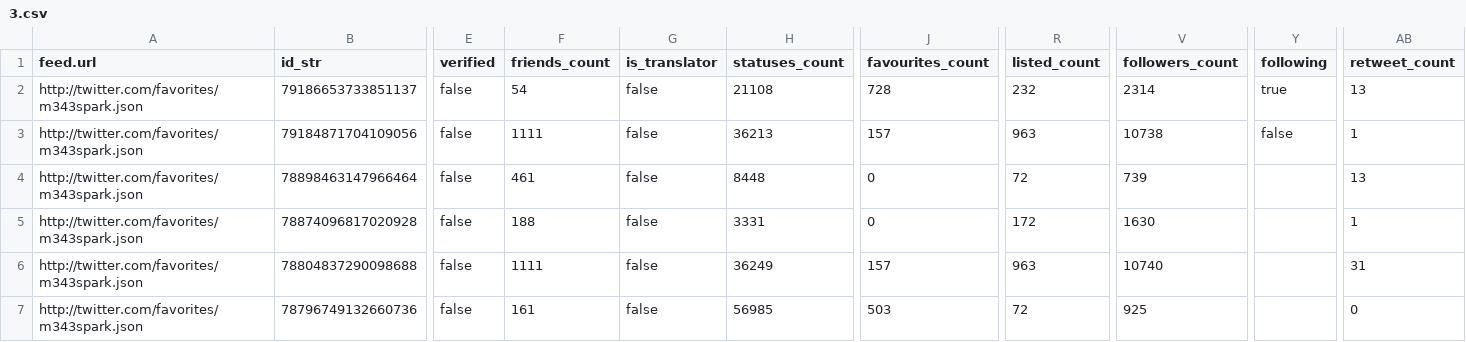
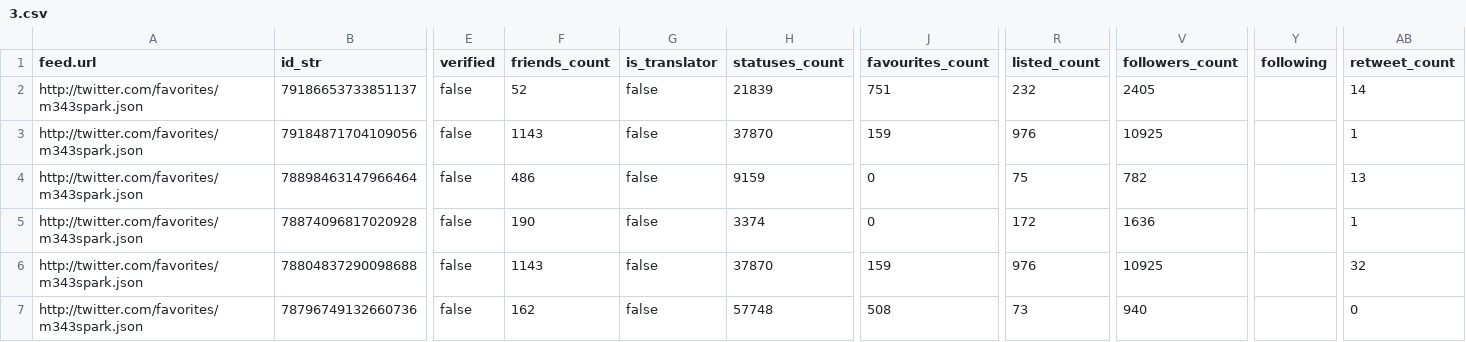
Before and after one commit to mshea/FetchFavorites, a CSV file: public/3.csv, drawn as a sheet; only a part is shown, gaps mark what is left out; the diff covers the shown part only; the diff names each change by its address in the sheet, - before the commit and + after, or states it on an @@ line.

```diff
--- a/public/3.csv
+++ b/public/3.csv
-F2 (friends_count): 54
+F2 (friends_count): 52
-H2 (statuses_count): 21108
+H2 (statuses_count): 21839
-J2 (favourites_count): 728
+J2 (favourites_count): 751
-V2 (followers_count): 2314
+V2 (followers_count): 2405
-Y2 (following): true
+Y2 (following): (empty)
-AB2 (retweet_count): 13
+AB2 (retweet_count): 14
-F3 (friends_count): 1111
+F3 (friends_count): 1143
-H3 (statuses_count): 36213
+H3 (statuses_count): 37870
-J3 (favourites_count): 157
+J3 (favourites_count): 159
-R3 (listed_count): 963
+R3 (listed_count): 976
-V3 (followers_count): 10738
+V3 (followers_count): 10925
-Y3 (following): false
+Y3 (following): (empty)
-F4 (friends_count): 461
+F4 (friends_count): 486
-H4 (statuses_count): 8448
+H4 (statuses_count): 9159
-R4 (listed_count): 72
+R4 (listed_count): 75
-V4 (followers_count): 739
+V4 (followers_count): 782
-F5 (friends_count): 188
+F5 (friends_count): 190
-H5 (statuses_count): 3331
+H5 (statuses_count): 3374
-V5 (followers_count): 1630
+V5 (followers_count): 1636
-F6 (friends_count): 1111
+F6 (friends_count): 1143
-H6 (statuses_count): 36249
+H6 (statuses_count): 37870
-J6 (favourites_count): 157
+J6 (favourites_count): 159
-R6 (listed_count): 963
+R6 (listed_count): 976
-V6 (followers_count): 10740
+V6 (followers_count): 10925
-AB6 (retweet_count): 31
+AB6 (retweet_count): 32
-F7 (friends_count): 161
+F7 (friends_count): 162
-H7 (statuses_count): 56985
+H7 (statuses_count): 57748
-J7 (favourites_count): 503
+J7 (favourites_count): 508
-R7 (listed_count): 72
+R7 (listed_count): 73
-V7 (followers_count): 925
+V7 (followers_count): 940
```
Also changed, not shown: 36 edited cells elsewhere in this file, public/5.csv, 15 other files.
